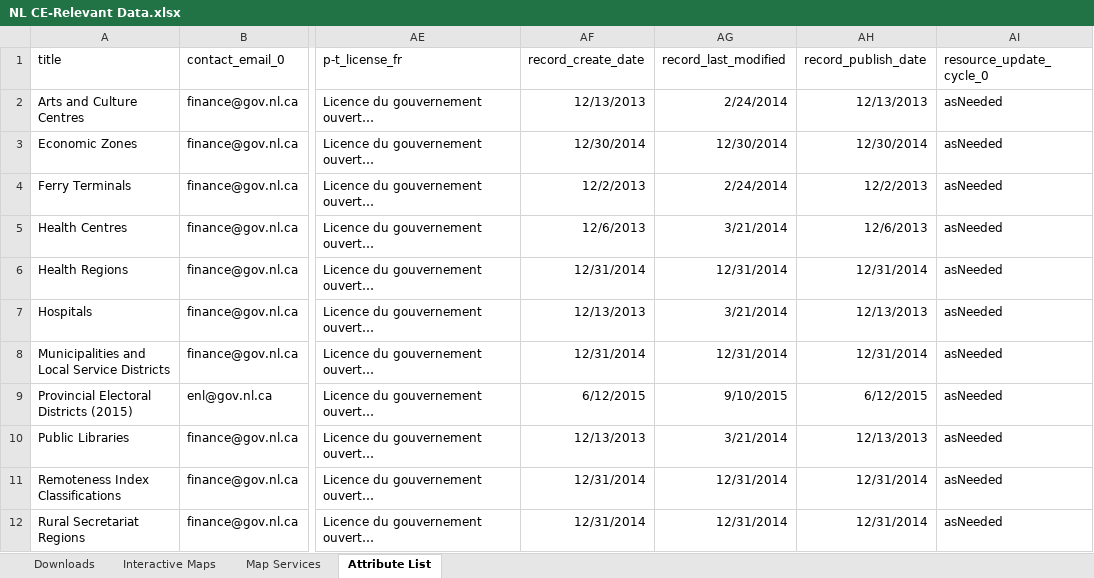
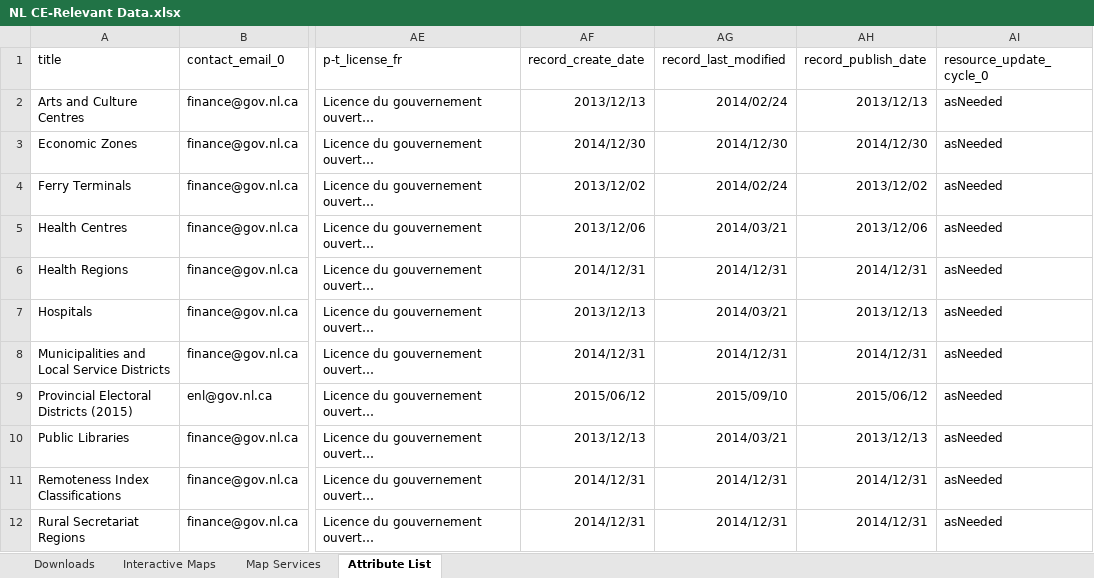
Before and after one commit to federal-geospatial-platform/fgp-metadata-proxy, an Excel workbook: docs/NL CE-Relevant Data.xlsx, sheet Attribute List, drawn as a sheet; only a part is shown, gaps mark what is left out; long unchanged cells end in …; values as stored, in another font and other column widths than the file's, no borders; the diff covers the shown part only; the diff names each change by its address in the sheet, - before the commit and + after, or states it on an @@ line.

Commit message:
Update NL CE-Relevant Data.xlsx

```diff
--- a/docs/NL CE-Relevant Data.xlsx (sheet Attribute List)
+++ b/docs/NL CE-Relevant Data.xlsx (sheet Attribute List)
-AF2 (record_create_date): 12/13/2013
+AF2 (record_create_date): 2013/12/13
-AG2 (record_last_modified): 2/24/2014
+AG2 (record_last_modified): 2014/02/24
-AH2 (record_publish_date): 12/13/2013
+AH2 (record_publish_date): 2013/12/13
-AF3 (record_create_date): 12/30/2014
+AF3 (record_create_date): 2014/12/30
-AG3 (record_last_modified): 12/30/2014
+AG3 (record_last_modified): 2014/12/30
-AH3 (record_publish_date): 12/30/2014
+AH3 (record_publish_date): 2014/12/30
-AF4 (record_create_date): 12/2/2013
+AF4 (record_create_date): 2013/12/02
-AG4 (record_last_modified): 2/24/2014
+AG4 (record_last_modified): 2014/02/24
-AH4 (record_publish_date): 12/2/2013
+AH4 (record_publish_date): 2013/12/02
-AF5 (record_create_date): 12/6/2013
+AF5 (record_create_date): 2013/12/06
-AG5 (record_last_modified): 3/21/2014
+AG5 (record_last_modified): 2014/03/21
-AH5 (record_publish_date): 12/6/2013
+AH5 (record_publish_date): 2013/12/06
-AF6 (record_create_date): 12/31/2014
+AF6 (record_create_date): 2014/12/31
-AG6 (record_last_modified): 12/31/2014
+AG6 (record_last_modified): 2014/12/31
-AH6 (record_publish_date): 12/31/2014
+AH6 (record_publish_date): 2014/12/31
-AF7 (record_create_date): 12/13/2013
+AF7 (record_create_date): 2013/12/13
-AG7 (record_last_modified): 3/21/2014
+AG7 (record_last_modified): 2014/03/21
-AH7 (record_publish_date): 12/13/2013
+AH7 (record_publish_date): 2013/12/13
-AF8 (record_create_date): 12/31/2014
+AF8 (record_create_date): 2014/12/31
-AG8 (record_last_modified): 12/31/2014
+AG8 (record_last_modified): 2014/12/31
-AH8 (record_publish_date): 12/31/2014
+AH8 (record_publish_date): 2014/12/31
-AF9 (record_create_date): 6/12/2015
+AF9 (record_create_date): 2015/06/12
-AG9 (record_last_modified): 9/10/2015
+AG9 (record_last_modified): 2015/09/10
-AH9 (record_publish_date): 6/12/2015
+AH9 (record_publish_date): 2015/06/12
-AF10 (record_create_date): 12/13/2013
+AF10 (record_create_date): 2013/12/13
-AG10 (record_last_modified): 3/21/2014
+AG10 (record_last_modified): 2014/03/21
-AH10 (record_publish_date): 12/13/2013
+AH10 (record_publish_date): 2013/12/13
-AF11:AF12 (record_create_date): 12/31/2014
+AF11:AF12 (record_create_date): 2014/12/31
-AG11:AG12 (record_last_modified): 12/31/2014
+AG11:AG12 (record_last_modified): 2014/12/31
-AH11:AH12 (record_publish_date): 12/31/2014
+AH11:AH12 (record_publish_date): 2014/12/31
```
Also changed, not shown: 3 added rows and 221 edited cells elsewhere in this sheet, sheet Map Services.
